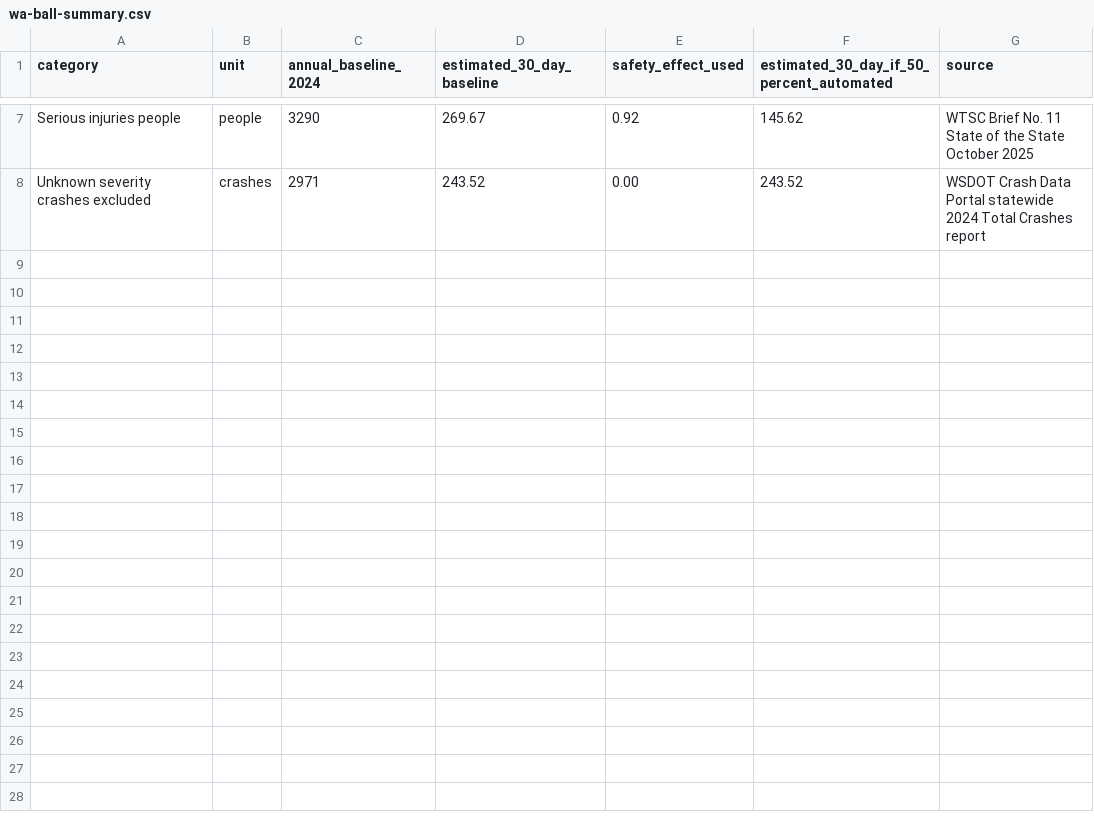
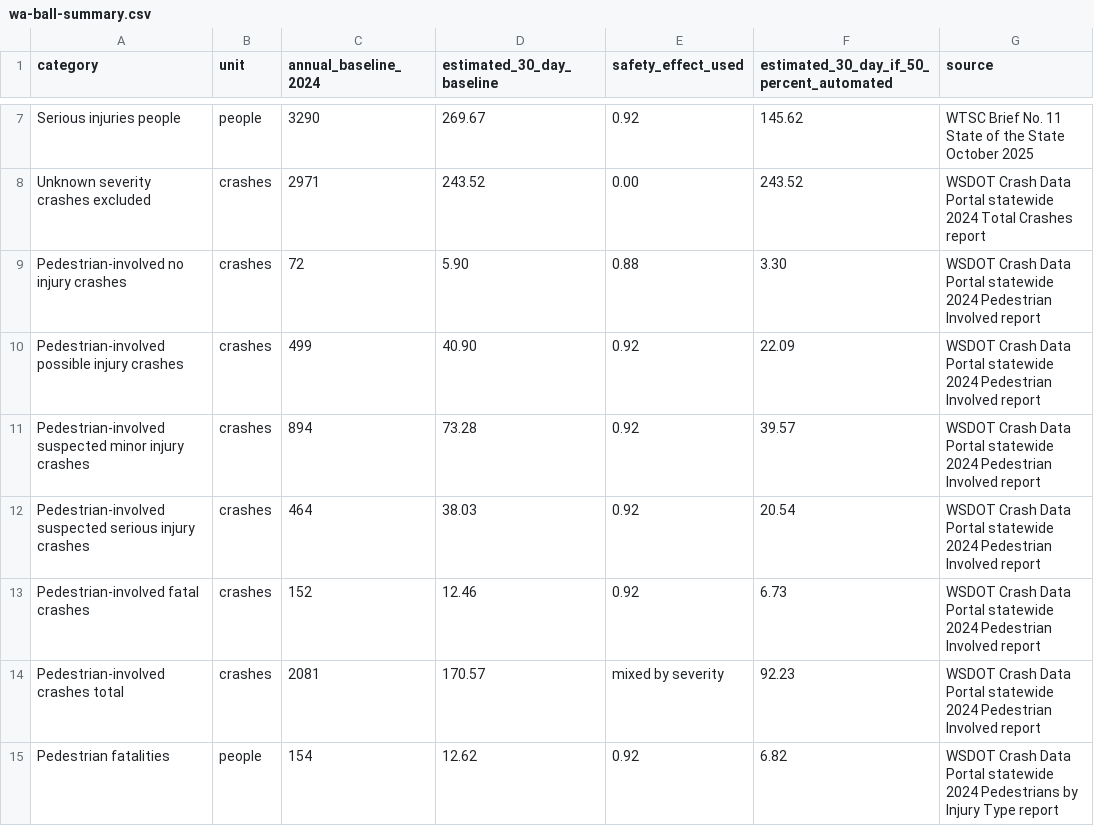
Before and after one commit to teddkelleher-lgtm/wa-automated-driving-safety, a CSV file: data/wa-ball-summary.csv, drawn as a sheet; only a part is shown, gaps mark what is left out; the diff names each change by its address in the sheet, - before the commit and + after, or states it on an @@ line.

Commit message:
Highlight pedestrian-involved crashes in replay

```diff
--- a/data/wa-ball-summary.csv
+++ b/data/wa-ball-summary.csv
+row 9: Pedestrian-involved no injury crashes | crashes | 72 | 5.90 | 0.88 | 3.30 | WSDOT Crash Data Portal statewide 2024 Pedestrian Involved report
+row 10: Pedestrian-involved possible injury crashes | crashes | 499 | 40.90 | 0.92 | 22.09 | WSDOT Crash Data Portal statewide 2024 Pedestrian Involved report
+row 11: Pedestrian-involved suspected minor injury crashes | crashes | 894 | 73.28 | 0.92 | 39.57 | WSDOT Crash Data Portal statewide 2024 Pedestrian Involved report
+row 12: Pedestrian-involved suspected serious injury crashes | crashes | 464 | 38.03 | 0.92 | 20.54 | WSDOT Crash Data Portal statewide 2024 Pedestrian Involved report
+row 13: Pedestrian-involved fatal crashes | crashes | 152 | 12.46 | 0.92 | 6.73 | WSDOT Crash Data Portal statewide 2024 Pedestrian Involved report
+row 14: Pedestrian-involved crashes total | crashes | 2081 | 170.57 | mixed by severity | 92.23 | WSDOT Crash Data Portal statewide 2024 Pedestrian Involved report
+row 15: Pedestrian fatalities | people | 154 | 12.62 | 0.92 | 6.82 | WSDOT Crash Data Portal statewide 2024 Pedestrians by Injury Type report
```
Also changed, not shown: 4 other files.
